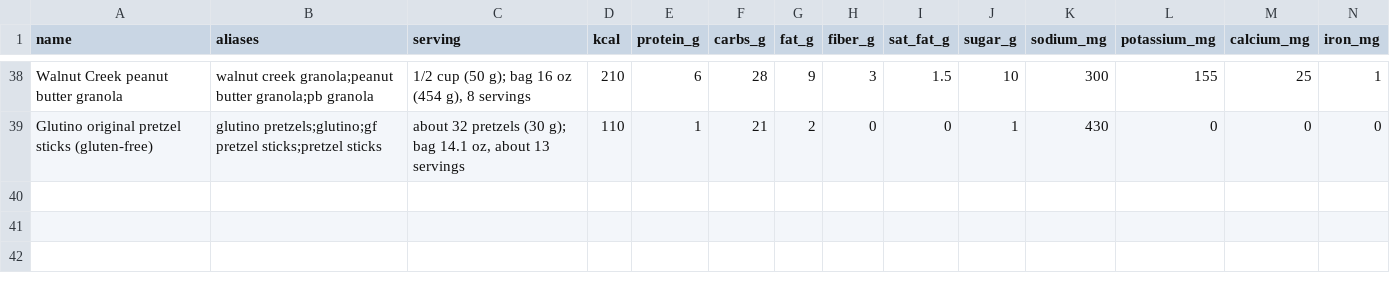
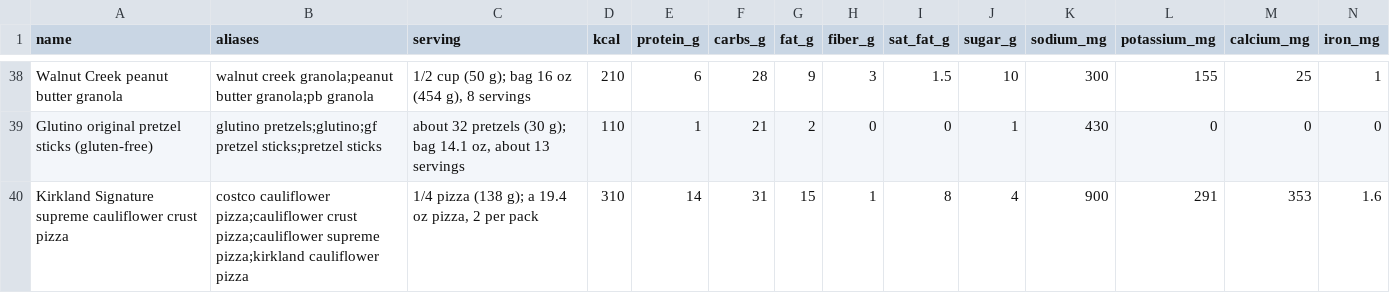
Before and after one commit to bro2jo/leyenda, a CSV file: real/logs/food_library.csv, drawn as a sheet; only a part is shown, gaps mark what is left out; rows hold the shown columns only; the diff names each change by its address in the sheet, - before the commit and + after, or states it on an @@ line.

```diff
--- a/real/logs/food_library.csv
+++ b/real/logs/food_library.csv
+row 40: Kirkland Signature supreme cauliflower crust pizza | costco cauliflower pizza;cauliflower crust pizza;cauliflower supreme pizza;kirkland cauliflower pizza | 1/4 pizza (138 g); a 19.4 oz pizza, 2 per pack | 310 | 14 | 31 | 15 | 1 | 8 | 4 | 900 | 291 | 353 | 1.6
```
Also changed, not shown: engine/deeds.csv, real/logs/food_entries.csv, 7 other files.
